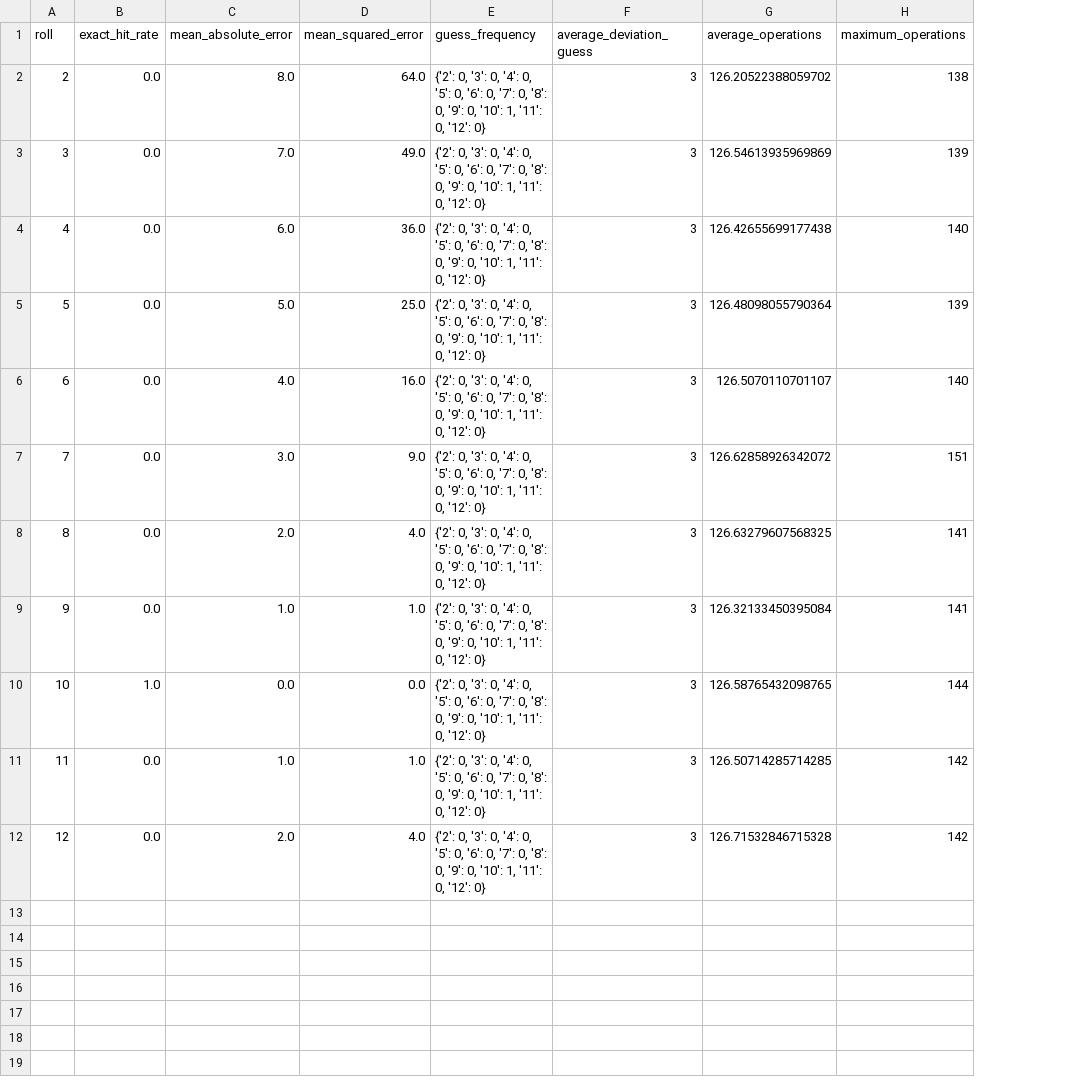
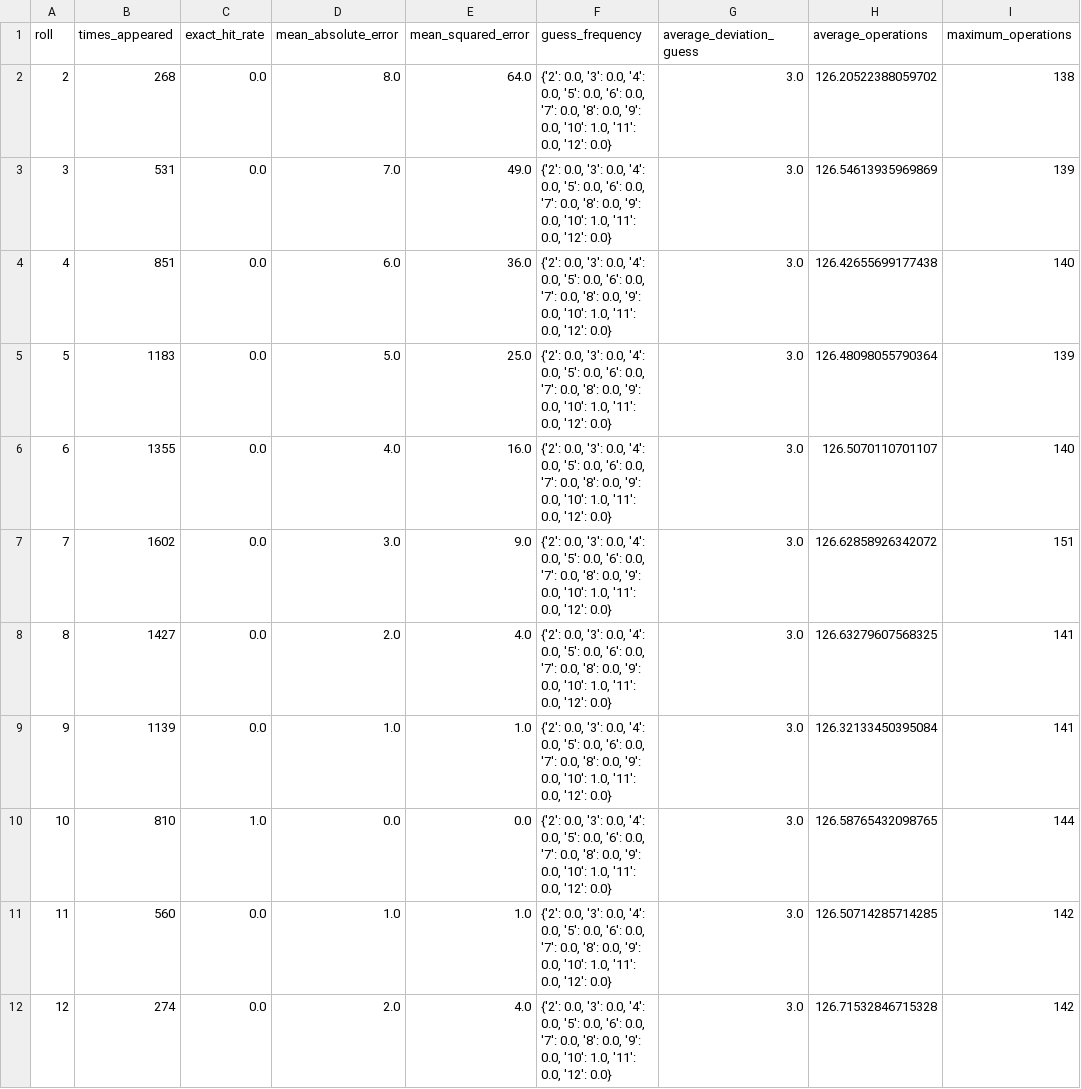
Before and after one commit to Jekern763/bayesian-dice-engine, a CSV file: research/data/metric_tables/constant_agent_10/constant_agent_10_by_roll.csv, drawn as a sheet; only a part is shown; addresses are those after the commit; the diff names each change by its address in the sheet, - before the commit and + after, or states it on an @@ line.

```diff
--- a/research/data/metric_tables/constant_agent_10/constant_agent_10_by_roll.csv
+++ b/research/data/metric_tables/constant_agent_10/constant_agent_10_by_roll.csv
+column B (times_appeared), rows 2-12: 268 | 531 | 851 | 1183 | 1355 | 1602 | 1427 | 1139 | 810 | 560 | 274
-F2:F12 (guess_frequency): {'2': 0, '3': 0, '4': 0, '5': 0, '6': 0, '7': 0, '8': 0, '9': 0, '10': 1, '11': 0, '12': 0}
+F2:F12 (guess_frequency): {'2': 0.0, '3': 0.0, '4': 0.0, '5': 0.0, '6': 0.0, '7': 0.0, '8': 0.0, '9': 0.0, '10': 1.0, '11': 0.0, '12': 0.0}
-G2:G12 (average_deviation_guess): 3
+G2:G12 (average_deviation_guess): 3.0
```
Also changed, not shown: research/data/metric_tables/constant_agent_11/constant_agent_11_by_roll.csv, research/data/metric_tables/constant_agent_12/constant_agent_12_by_roll.csv, 52 other files.
